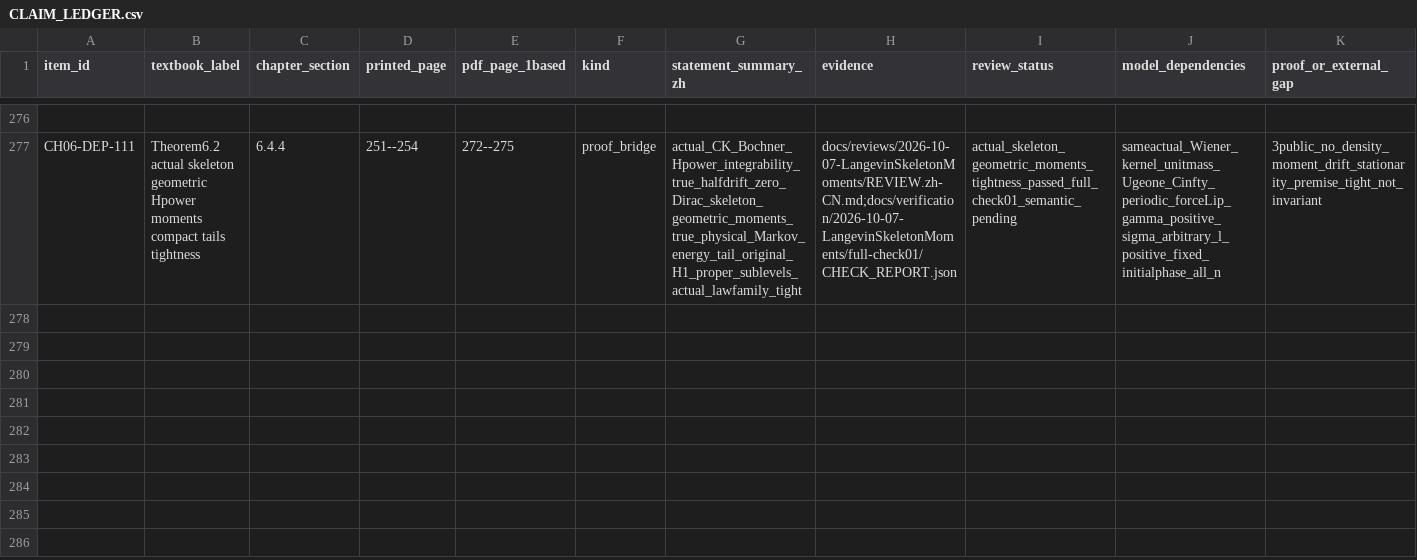
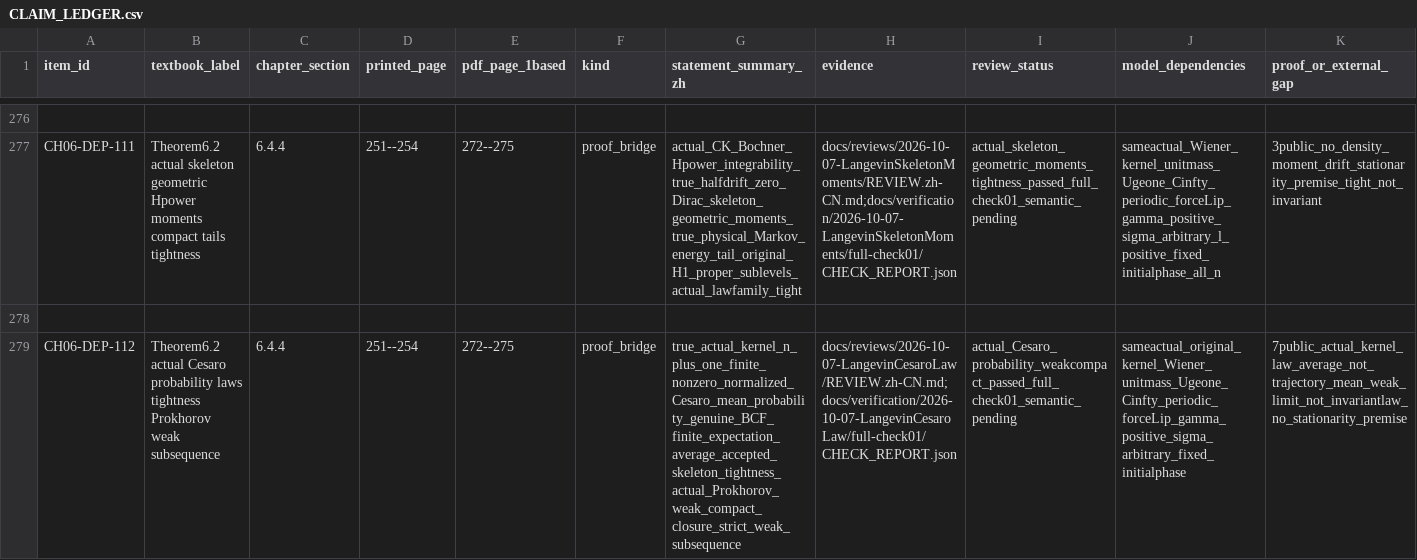
Before and after one commit to zhuanxv-G/MolecularDynamicsFormalization, a CSV file: docs/audits/2026-10-01-initial/CLAIM_LEDGER.csv, drawn as a sheet; only a part is shown, gaps mark what is left out; rows hold the shown columns only; the diff names each change by its address in the sheet, - before the commit and + after, or states it on an @@ line.

Commit message:
Construct genuine Langevin Cesaro probabilities and weak subsequences

```diff
--- a/docs/audits/2026-10-01-initial/CLAIM_LEDGER.csv
+++ b/docs/audits/2026-10-01-initial/CLAIM_LEDGER.csv
+row 278: (empty)
+row 279: CH06-DEP-112 | Theorem6.2 actual Cesaro probability laws tightness Prokhorov weak subsequence | 6.4.4 | 251--254 | 272--275 | proof_bridge | true_actual_kernel_n_plus_one_finite_nonzero_normalized_Cesaro_mean_probability_genuine_BCF_finite_expectation_average_accepted_skeleton_tightness_actual_Prokhorov_weak_compact_closure_strict_weak_subsequence | docs/reviews/2026-10-07-LangevinCesaroLaw/REVIEW.zh-CN.md;docs/verification/2026-10-07-LangevinCesaroLaw/full-check01/CHECK_REPORT.json | actual_Cesaro_probability_weakcompact_passed_full_check01_semantic_pending | sameactual_original_kernel_Wiener_unitmass_Ugeone_Cinfty_periodic_forceLip_gamma_positive_sigma_arbitrary_fixed_initialphase | 7public_actual_kernel_law_average_not_trajectory_mean_weak_limit_not_invariantlaw_no_stationarity_premise
```
Also changed, not shown: docs/NOTATION_INVENTORY.csv, 26 other files.
